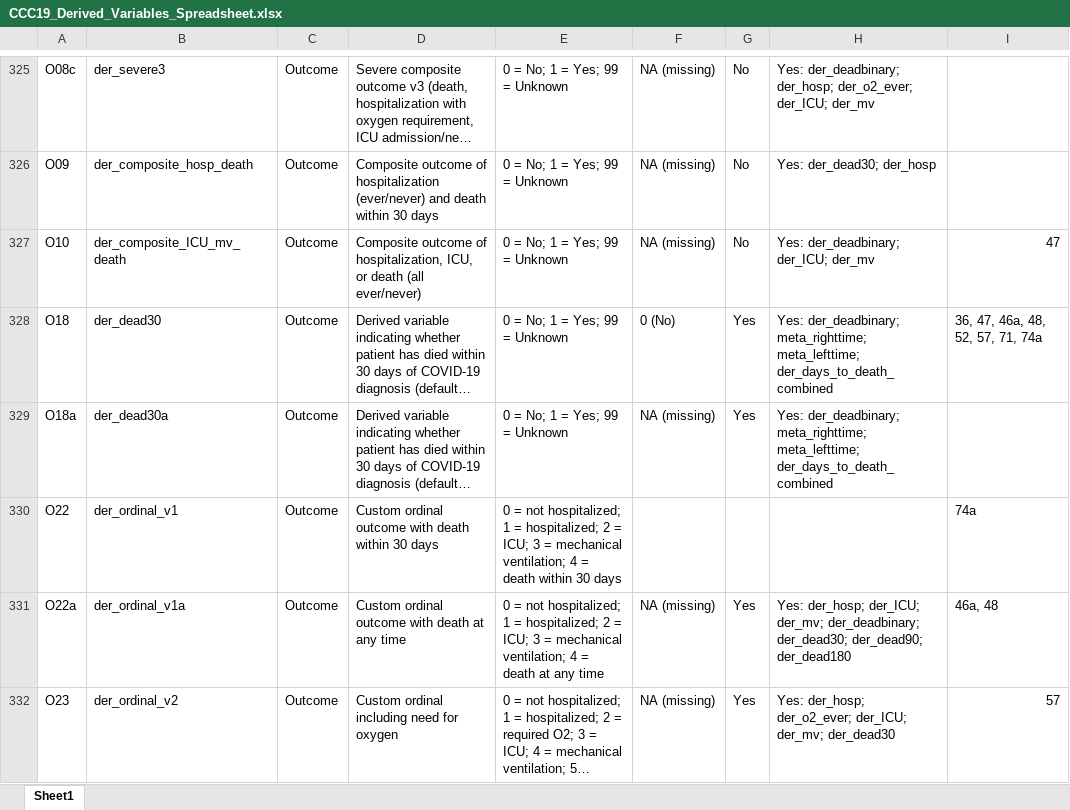
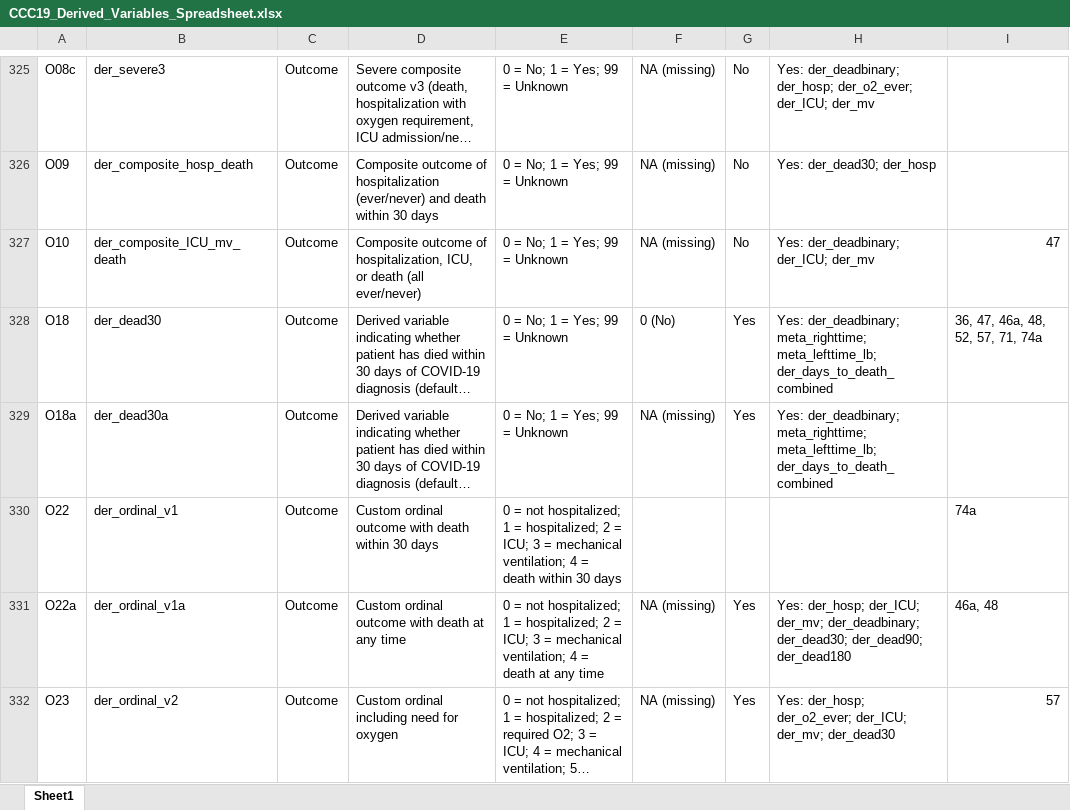
Before and after one commit to covidncancer/CCC19_dictionary, an Excel workbook: CCC19_Derived_Variables_Spreadsheet.xlsx, sheet Sheet1, drawn as a sheet; only a part is shown, gaps mark what is left out; long unchanged cells end in …; values as stored, in another font and other column widths than the file's, no borders; table styles not drawn; the diff covers the shown part only; the diff names each change by its address in the sheet, - before the commit and + after, or states it on an @@ line.

Commit message:
Update CCC19_Derived_Variables_Spreadsheet.xlsx
Updated to reflect new lefttime names

```diff
--- a/CCC19_Derived_Variables_Spreadsheet.xlsx (sheet Sheet1)
+++ b/CCC19_Derived_Variables_Spreadsheet.xlsx (sheet Sheet1)
-H328:H329: …der_deadbinary; meta_righttime; meta_lefttime; der_days_to_death_combined
+H328:H329: …der_deadbinary; meta_righttime; meta_lefttime_lb; der_days_to_death_combined
```
Also changed, not shown: 2 added rows and 6 edited cells elsewhere in this sheet.
